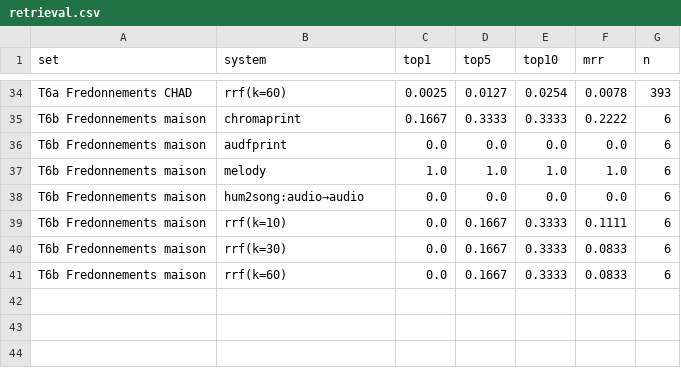
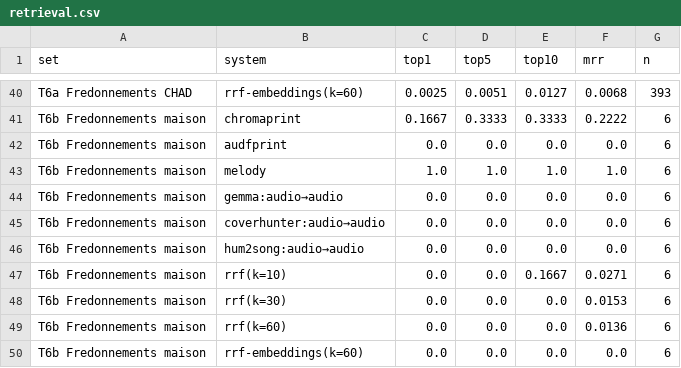
Before and after one commit to guillaumebeguec/Lalala, a CSV file: eval/retrieval.csv, drawn as a sheet; only a part is shown, gaps mark what is left out; addresses are those after the commit; the diff covers the shown part only; the diff names each change by its address in the sheet, - before the commit and + after, or states it on an @@ line.

```diff
--- a/eval/retrieval.csv
+++ b/eval/retrieval.csv
-B40 (system): rrf(k=60)
+B40 (system): rrf-embeddings(k=60)
-D40 (top5): 0.0127
+D40 (top5): 0.0051
-E40 (top10): 0.0254
+E40 (top10): 0.0127
-F40 (mrr): 0.0078
+F40 (mrr): 0.0068
+row 44: T6b Fredonnements maison | gemma:audio→audio | 0.0 | 0.0 | 0.0 | 0.0 | 6
+row 45: T6b Fredonnements maison | coverhunter:audio→audio | 0.0 | 0.0 | 0.0 | 0.0 | 6
-D47:D49 (top5): 0.1667
+D47:D49 (top5): 0.0
-E47 (top10): 0.3333
+E47 (top10): 0.1667
-F47 (mrr): 0.1111
+F47 (mrr): 0.0271
-E48:E49 (top10): 0.3333
+E48:E49 (top10): 0.0
-F48 (mrr): 0.0833
+F48 (mrr): 0.0153
-F49 (mrr): 0.0833
+F49 (mrr): 0.0136
+row 50: T6b Fredonnements maison | rrf-embeddings(k=60) | 0.0 | 0.0 | 0.0 | 0.0 | 6
```
Also changed, not shown: 8 added rows, 2 removed rows and 55 edited cells elsewhere in this file, 4 other files.
